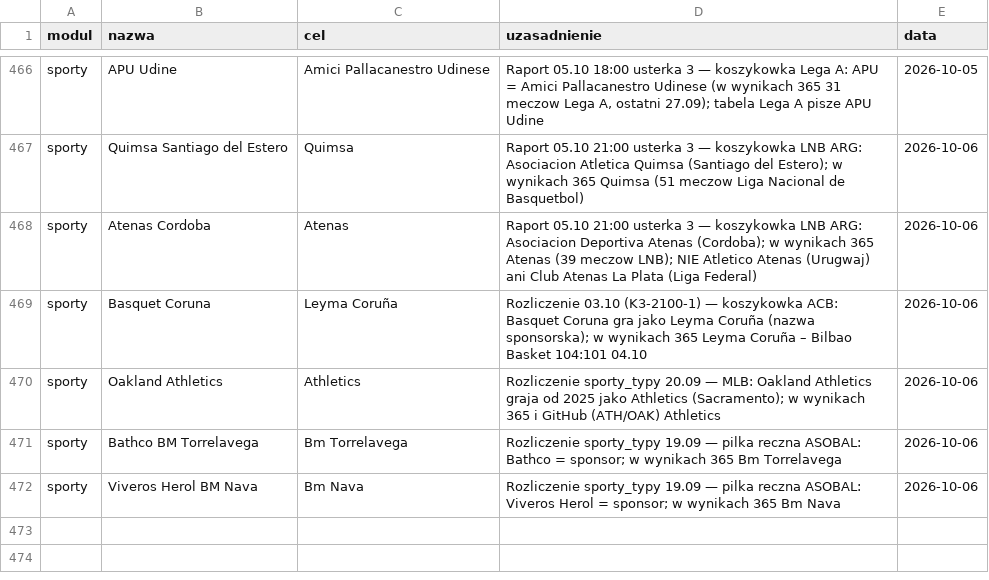
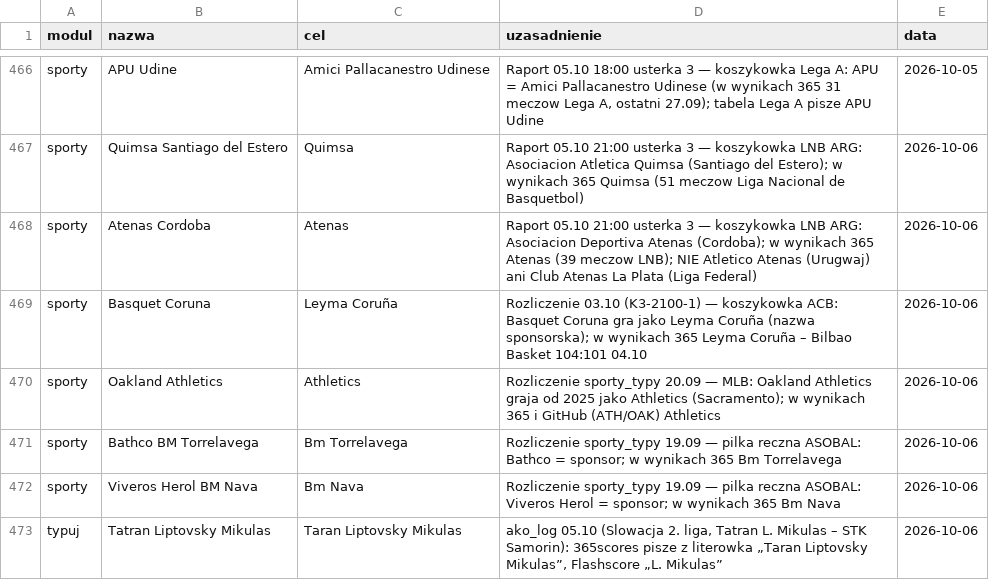
Before and after one commit to jedrzej82/sts-kb, a CSV file: aliasy.csv, drawn as a sheet; only a part is shown, gaps mark what is left out; the diff names each change by its address in the sheet, - before the commit and + after, or states it on an @@ line.

```diff
--- a/aliasy.csv
+++ b/aliasy.csv
+row 473: typuj | Tatran Liptovsky Mikulas | Taran Liptovsky Mikulas | ako_log 05.10 (Slowacja 2. liga, Tatran L. Mikulas – STK Samorin): 365scores pisze z literowka „Taran Liptovsky Mikulas”, Flashscore „L. Mikulas” | 2026-10-06
```
Also changed, not shown: 2 other files.
